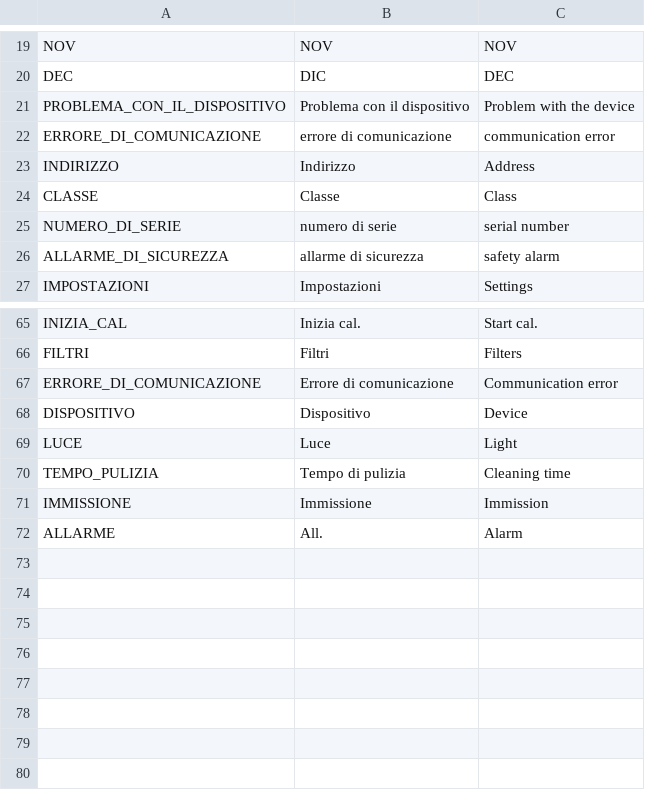
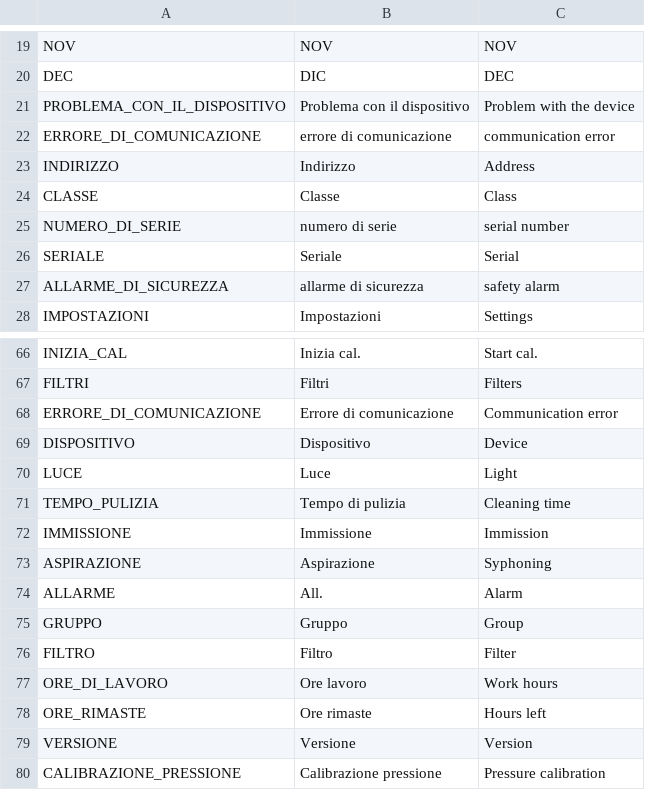
Before and after one commit to HSW-Bologna/easyconnect, a CSV file: assets/translations/strings/strings.csv, drawn as a sheet; only a part is shown, gaps mark what is left out; the diff names each change by its address in the sheet, - before the commit and + after, or states it on an @@ line.

```diff
--- a/assets/translations/strings/strings.csv
+++ b/assets/translations/strings/strings.csv
+row 26: SERIALE | Seriale | Serial
+row 73: ASPIRAZIONE | Aspirazione | Syphoning
+row 75: GRUPPO | Gruppo | Group
+row 76: FILTRO | Filtro | Filter
+row 77: ORE_DI_LAVORO | Ore lavoro | Work hours
+row 78: ORE_RIMASTE | Ore rimaste | Hours left
+row 79: VERSIONE | Versione | Version
+row 80: CALIBRAZIONE_PRESSIONE | Calibrazione pressione | Pressure calibration
```
Also changed, not shown: 27 other files.
